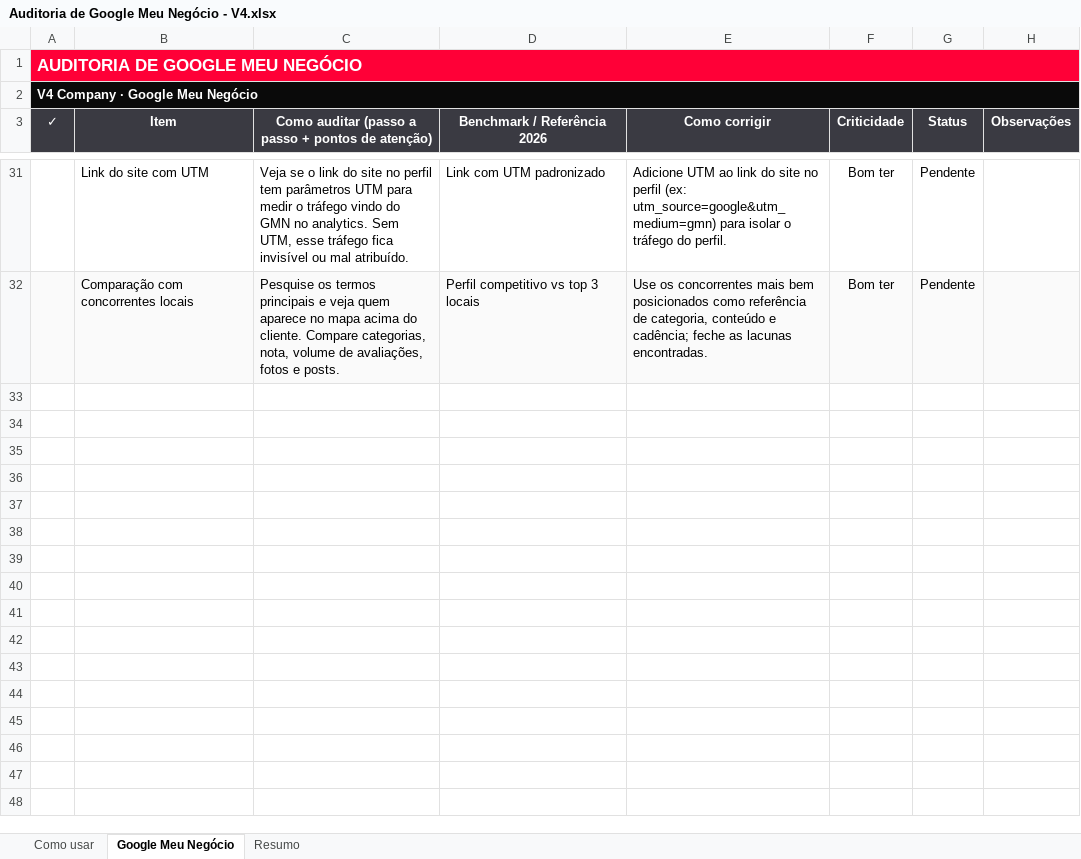
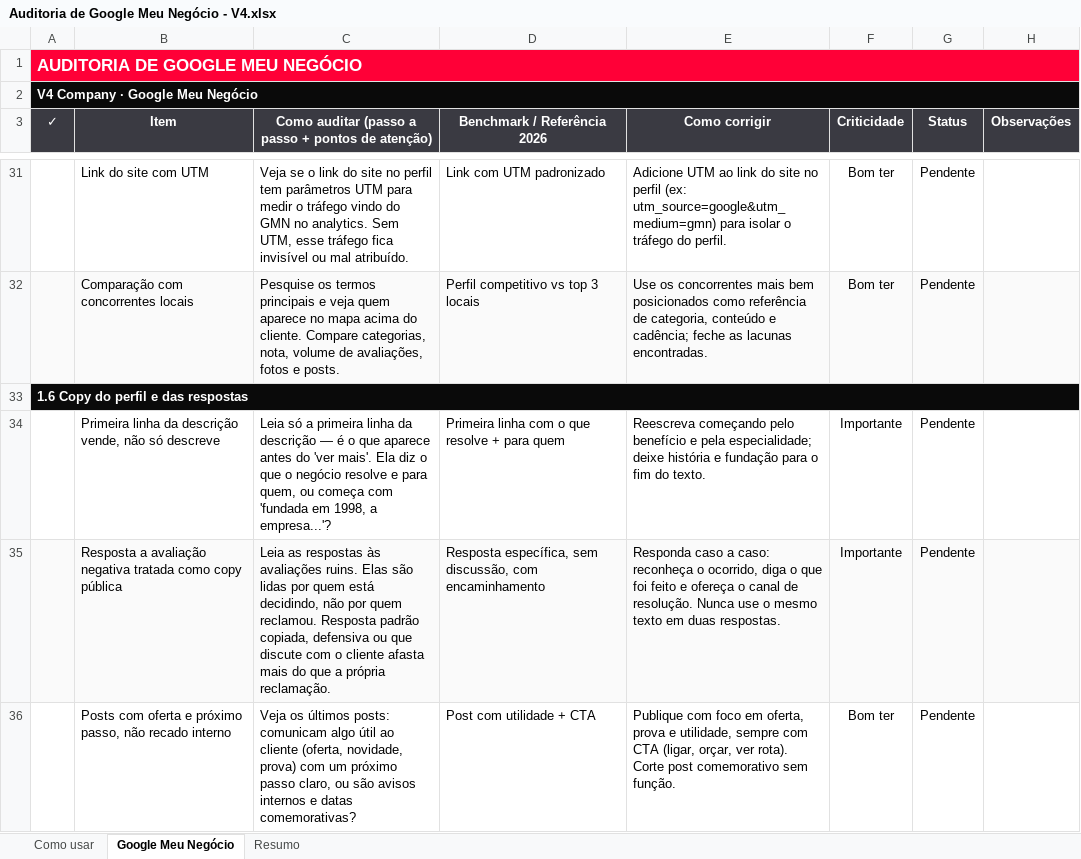
Before and after one commit to emepatron/blackbox-auditoria, an Excel workbook: planilhas/Auditoria de Google Meu Negócio - V4.xlsx, sheet Google Meu Negócio, drawn as a sheet; only a part is shown, gaps mark what is left out; values as stored, in another font and other column widths than the file's, no borders; conditional formats not drawn; the diff names each change by its address in the sheet, - before the commit and + after, or states it on an @@ line.

```diff
--- a/planilhas/Auditoria de Google Meu Negócio - V4.xlsx (sheet Google Meu Negócio)
+++ b/planilhas/Auditoria de Google Meu Negócio - V4.xlsx (sheet Google Meu Negócio)
+row 33: 1.6 Copy do perfil e das respostas
+row 34:  | Primeira linha da descrição vende, não só descreve | Leia só a primeira linha da descrição — é o que aparece antes do 'ver mais'. Ela diz o que o negócio resolve e para quem, ou começa com 'fundada em 1998, a empresa...'? | Primeira linha com o que resolve + para quem | Reescreva começando pelo benefício e pela especialidade; deixe história e fundação para o fim do texto. | Importante | Pendente
+row 35:  | Resposta a avaliação negativa tratada como copy pública | Leia as respostas às avaliações ruins. Elas são lidas por quem está decidindo, não por quem reclamou. Resposta padrão copiada, defensiva ou que discute com o cliente afasta mais do que a própria reclamação. | Resposta específica, sem discussão, com encaminhamento | Responda caso a caso: reconheça o ocorrido, diga o que foi feito e ofereça o canal de resolução. Nunca use o mesmo texto em duas respostas. | Importante | Pendente
+row 36:  | Posts com oferta e próximo passo, não recado interno | Veja os últimos posts: comunicam algo útil ao cliente (oferta, novidade, prova) com um próximo passo claro, ou são avisos internos e datas comemorativas? | Post com utilidade + CTA | Publique com foco em oferta, prova e utilidade, sempre com CTA (ligar, orçar, ver rota). Corte post comemorativo sem função. | Bom ter | Pendente
```
Also changed, not shown: planilhas/Auditoria de Landing Page - V4.xlsx, planilhas/Auditoria de SEO e GEO - V4.xlsx, 49 other files.
